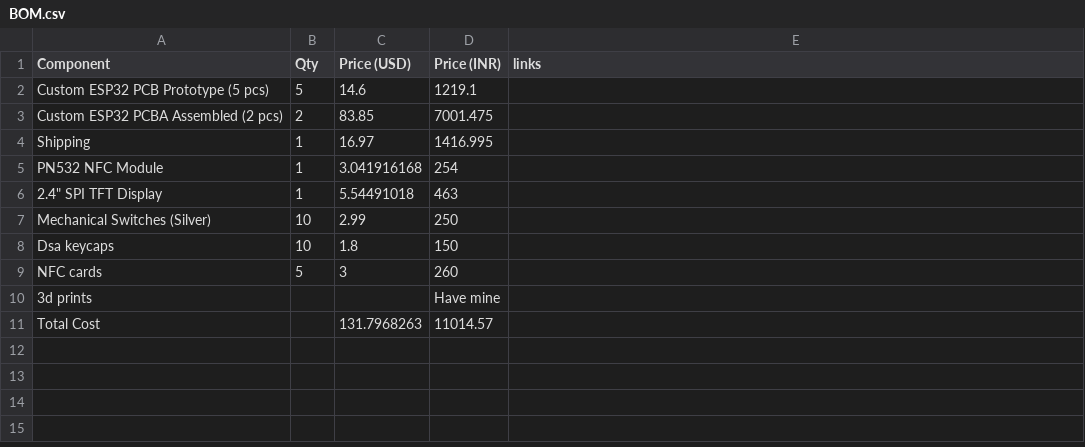
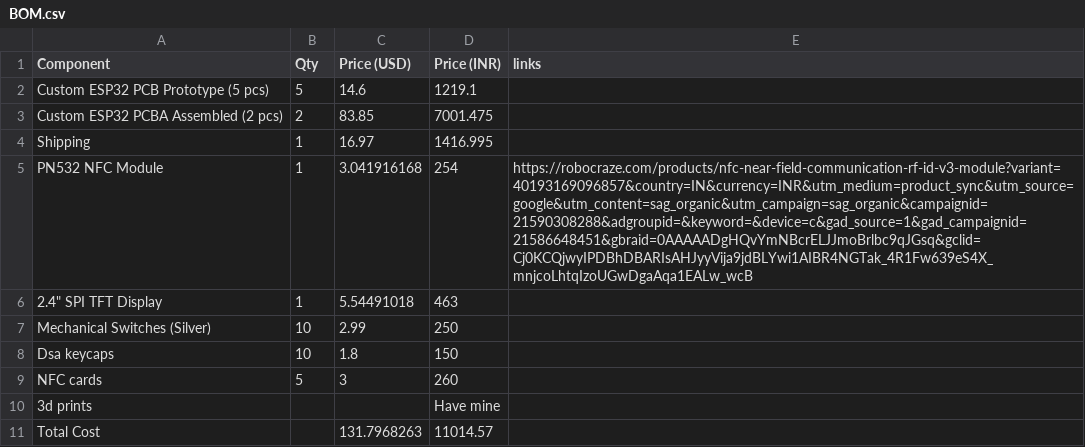
Before and after one commit to Hewis44/spotify_player, a CSV file: BOM.csv, drawn as a sheet.

Commit message:
Update BOM.csv

```diff
--- a/BOM.csv
+++ b/BOM.csv
@@ -4,3 +4,3 @@ Custom ESP32 PCBA Assembled (2 pcs),2,83.85,7001.475,
 Shipping,1,16.97,1416.995,
-PN532 NFC Module,1,3.041916168,254,
+PN532 NFC Module,1,3.041916168,254,https://robocraze.com/products/nfc-near-field-communication-rf-id-v3-module?variant=40193169096857&country=IN&currency=INR&utm_medium=product_sync&utm_source=google&utm_content=sag_organic&utm_campaign=sag_organic&campaignid=21590308288&adgroupid=&keyword=&device=c&gad_source=1&gad_campaignid=21586648451&gbraid=0AAAAADgHQvYmNBcrELJJmoBrlbc9qJGsq&gclid=Cj0KCQjwyIPDBhDBARIsAHJyyVija9jdBLYwi1AIBR4NGTak_4R1Fw639eS4X_mnjcoLhtqIzoUGwDgaAqa1EALw_wcB
 "2.4"" SPI TFT Display",1,5.54491018,463,
```
